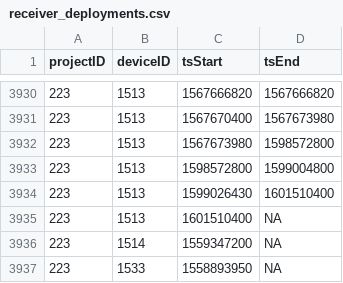
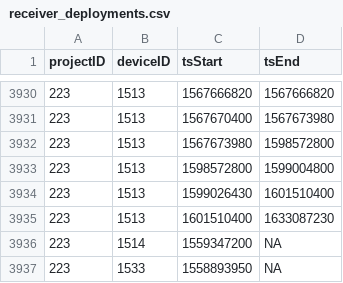
Before and after one commit to jbrzusto/motus-metadata-history, a CSV file: receiver_deployments.csv, drawn as a sheet; only a part is shown, gaps mark what is left out.

```diff
--- a/receiver_deployments.csv
+++ b/receiver_deployments.csv
@@ -3934,3 +3934,3 @@
 223,1513,1599026430,1601510400
-223,1513,1601510400,NA
+223,1513,1601510400,1633087230
 223,1514,1559347200,NA
```
Also changed, not shown: 2 other files.
